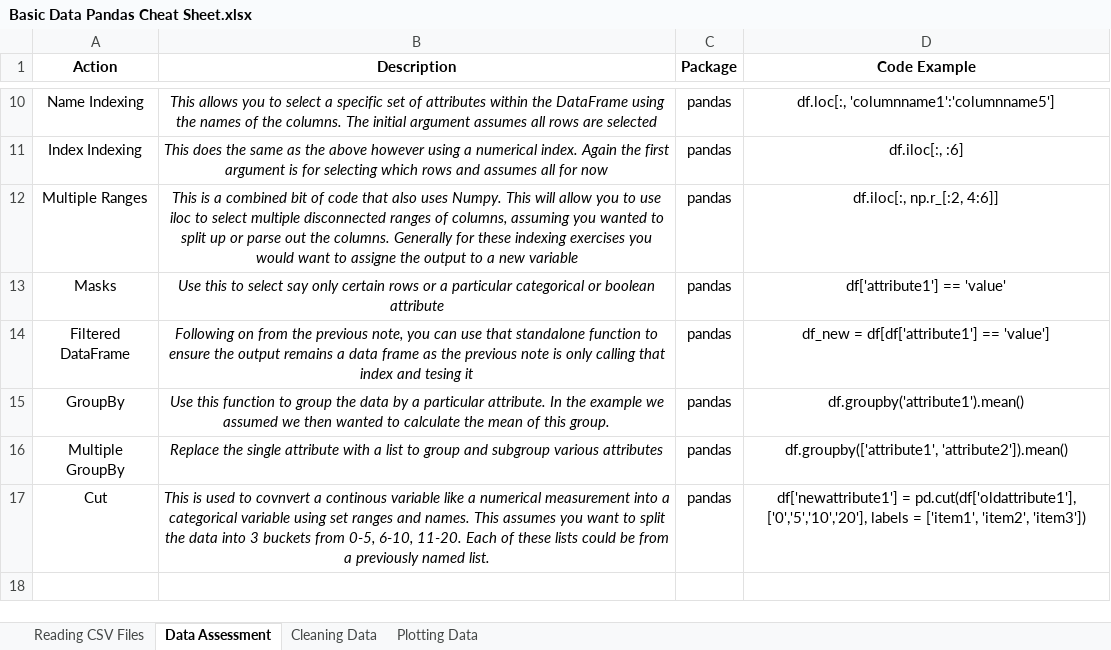
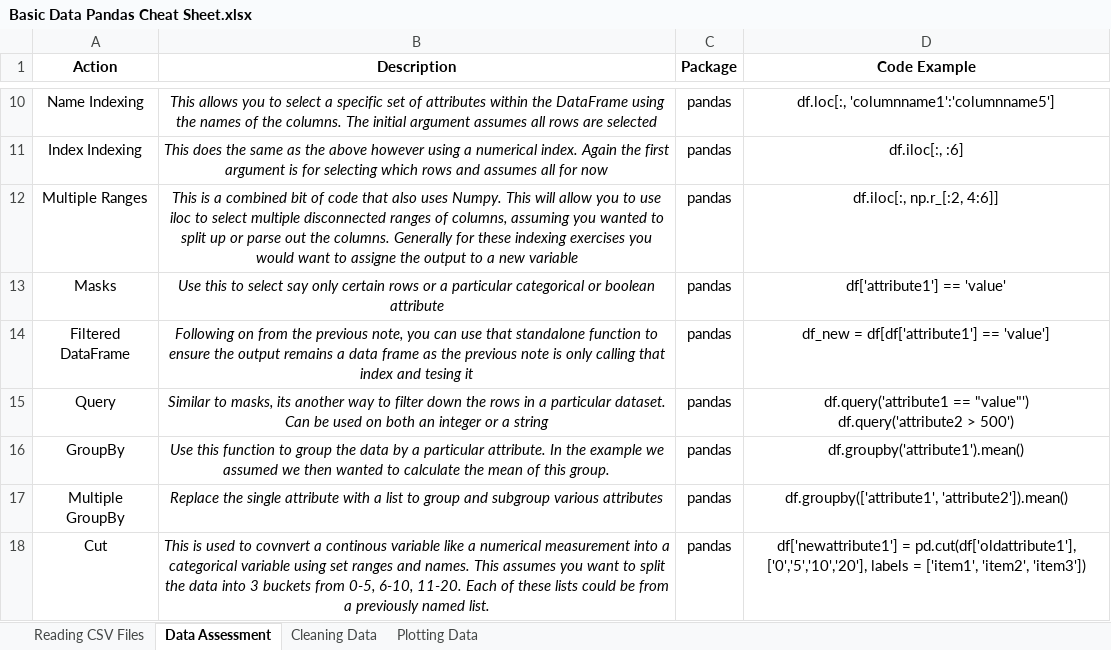
Before and after one commit to cmaclaug/Data-Analyst, an Excel workbook: Project 2 - Investigate a Data Set/Basic Data Pandas Cheat Sheet.xlsx, sheet Data Assessment, drawn as a sheet; only a part is shown, gaps mark what is left out; values as stored, in another font and other column widths than the file's, no borders; ↵ is a line break in a cell; the diff names each change by its address in the sheet, - before the commit and + after, or states it on an @@ line.

```diff
--- a/Project 2 - Investigate a Data Set/Basic Data Pandas Cheat Sheet.xlsx (sheet Data Assessment)
+++ b/Project 2 - Investigate a Data Set/Basic Data Pandas Cheat Sheet.xlsx (sheet Data Assessment)
+row 15: Query | Similar to masks, its another way to filter down the rows in a particular dataset. Can be used on both an integer or a string | pandas | df.query('attribute1 == "value"') ↵ df.query('attribute2 > 500')
```
Also changed, not shown: sheet Plotting Data, 2 other files.
